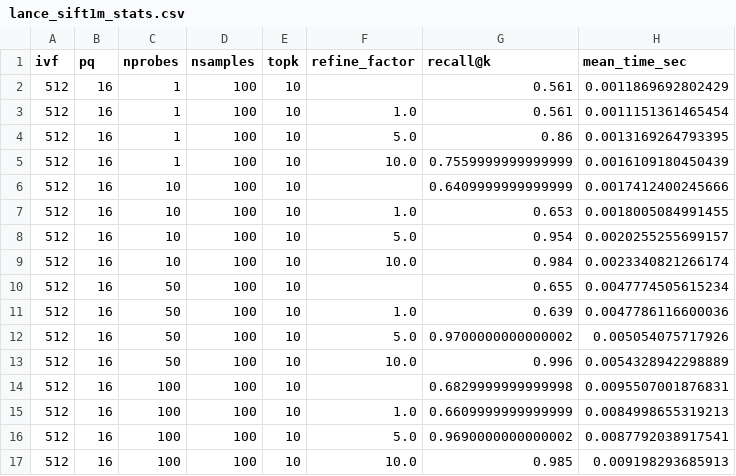
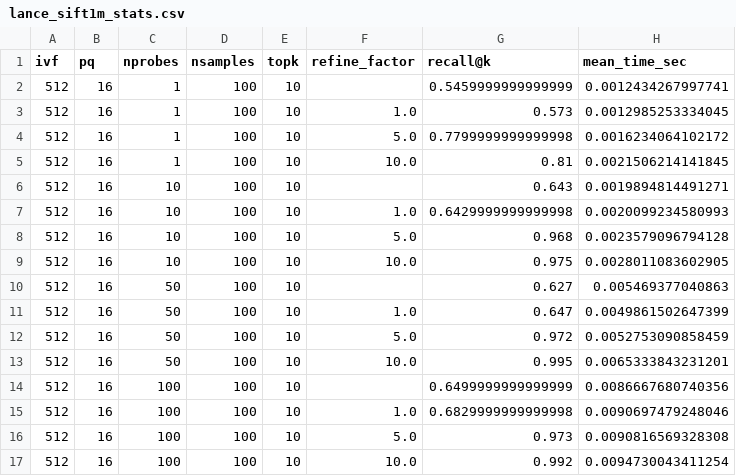
Before and after one commit to lancedb/lance, a CSV file: benchmarks/sift/lance_sift1m_stats.csv, drawn as a sheet; only a part is shown; the diff covers the shown part only.

Commit message:
pass max iteration and update sift stats

```diff
--- a/benchmarks/sift/lance_sift1m_stats.csv
+++ b/benchmarks/sift/lance_sift1m_stats.csv
@@ -1,17 +1,17 @@
 ivf,pq,nprobes,nsamples,topk,refine_factor,recall@k,mean_time_sec
-512,16,1,100,10,,0.561,0.0011869692802429
-512,16,1,100,10,1.0,0.561,0.0011151361465454
-512,16,1,100,10,5.0,0.86,0.0013169264793395
-512,16,1,100,10,10.0,0.7559999999999999,0.0016109180450439
-512,16,10,100,10,,0.6409999999999999,0.0017412400245666
-512,16,10,100,10,1.0,0.653,0.0018005084991455
-512,16,10,100,10,5.0,0.954,0.0020255255699157
-512,16,10,100,10,10.0,0.984,0.0023340821266174
-512,16,50,100,10,,0.655,0.0047774505615234
-512,16,50,100,10,1.0,0.639,0.0047786116600036
-512,16,50,100,10,5.0,0.9700000000000002,0.005054075717926
-512,16,50,100,10,10.0,0.996,0.0054328942298889
-512,16,100,100,10,,0.6829999999999998,0.0095507001876831
-512,16,100,100,10,1.0,0.6609999999999999,0.0084998655319213
-512,16,100,100,10,5.0,0.9690000000000002,0.0087792038917541
-512,16,100,100,10,10.0,0.985,0.009198293685913
+512,16,1,100,10,,0.5459999999999999,0.0012434267997741
+512,16,1,100,10,1.0,0.573,0.0012985253334045
+512,16,1,100,10,5.0,0.7799999999999998,0.0016234064102172
+512,16,1,100,10,10.0,0.81,0.0021506214141845
+512,16,10,100,10,,0.643,0.0019894814491271
+512,16,10,100,10,1.0,0.6429999999999998,0.0020099234580993
+512,16,10,100,10,5.0,0.968,0.0023579096794128
+512,16,10,100,10,10.0,0.975,0.0028011083602905
+512,16,50,100,10,,0.627,0.005469377040863
+512,16,50,100,10,1.0,0.647,0.0049861502647399
+512,16,50,100,10,5.0,0.972,0.0052753090858459
+512,16,50,100,10,10.0,0.995,0.0065333843231201
+512,16,100,100,10,,0.6499999999999999,0.0086667680740356
+512,16,100,100,10,1.0,0.6829999999999998,0.0090697479248046
+512,16,100,100,10,5.0,0.973,0.0090816569328308
+512,16,100,100,10,10.0,0.992,0.0094730043411254
```
Also changed, not shown: 64 edited cells elsewhere in this file, 2 other files.
